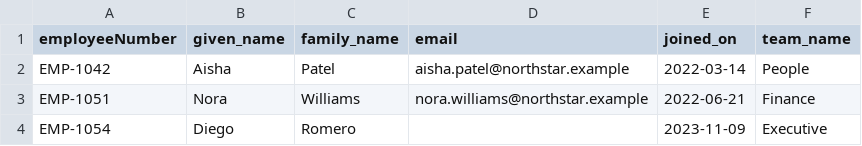
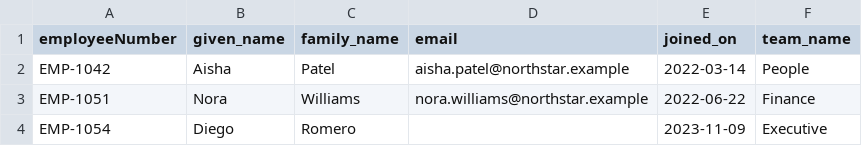
Before and after one commit to ajaykumartommy/DarwinBox-Assignment, a CSV file: sample-data/benefits_export.csv, drawn as a sheet.

```diff
--- a/sample-data/benefits_export.csv
+++ b/sample-data/benefits_export.csv
@@ -2,3 +2,3 @@ employeeNumber,given_name,family_name,email,joined_on,team_name
 EMP-1042,Aisha,Patel,aisha.patel@northstar.example,2022-03-14,People
-EMP-1051,Nora,Williams,nora.williams@northstar.example,2022-06-21,Finance
+EMP-1051,Nora,Williams,nora.williams@northstar.example,2022-06-22,Finance
 EMP-1054,Diego,Romero,,2023-11-09,Executive
```
Also changed, not shown: sample-data/northstar_people.csv, 11 other files.
